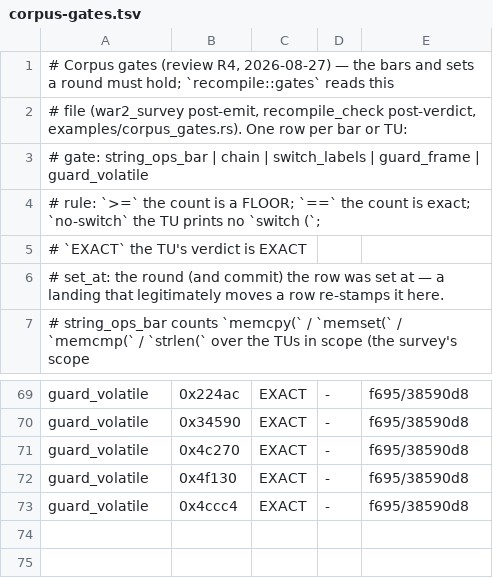
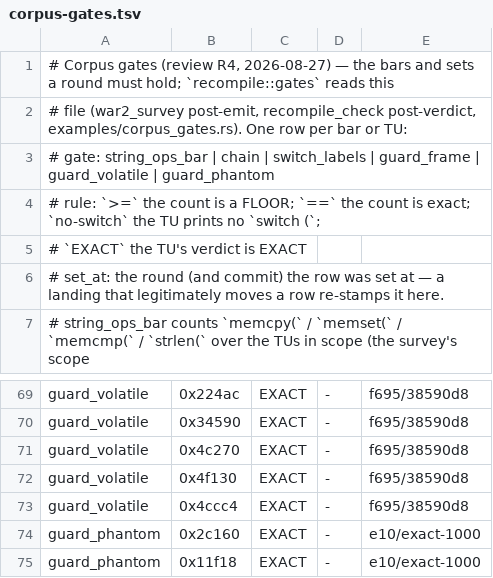
Before and after one commit to jdmichaud/mosura, a TSV file: scripts/corpus-gates.tsv, drawn as a sheet; only a part is shown, gaps mark what is left out.

```diff
--- a/scripts/corpus-gates.tsv
+++ b/scripts/corpus-gates.tsv
@@ -2,3 +2,3 @@
 # file (war2_survey post-emit, recompile_check post-verdict, examples/corpus_gates.rs). One row per bar or TU:
-#   gate: string_ops_bar | chain | switch_labels | guard_frame | guard_volatile
+#   gate: string_ops_bar | chain | switch_labels | guard_frame | guard_volatile | guard_phantom
 #   rule: `>=` the count is a FLOOR; `==` the count is exact; `no-switch` the TU prints no `switch (`;
@@ -73 +73,3 @@ guard_volatile	0x4f130	EXACT	-	f695/38590d8
 guard_volatile	0x4ccc4	EXACT	-	f695/38590d8
+guard_phantom	0x2c160	EXACT	-	e10/exact-1000
+guard_phantom	0x11f18	EXACT	-	e10/exact-1000
```
Also changed, not shown: 6 other files.
